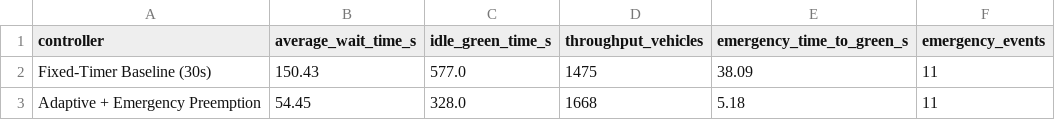
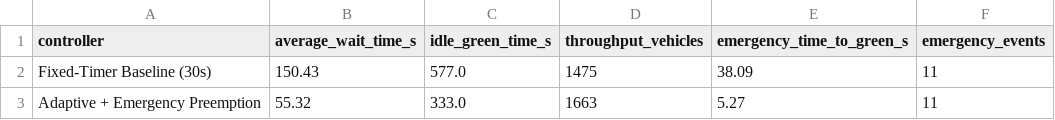
Before and after one commit to saket-bhadada/Traffic-management, a CSV file: traffic_signal_ml/artifacts/sim_comparison.csv, drawn as a sheet.

```diff
--- a/traffic_signal_ml/artifacts/sim_comparison.csv
+++ b/traffic_signal_ml/artifacts/sim_comparison.csv
@@ -2,2 +2,2 @@ controller,average_wait_time_s,idle_green_time_s,throughput_vehicles,emergency_t
 Fixed-Timer Baseline (30s),150.43,577.0,1475,38.09,11
-Adaptive + Emergency Preemption,54.45,328.0,1668,5.18,11
+Adaptive + Emergency Preemption,55.32,333.0,1663,5.27,11
```
Also changed, not shown: 40 other files.
